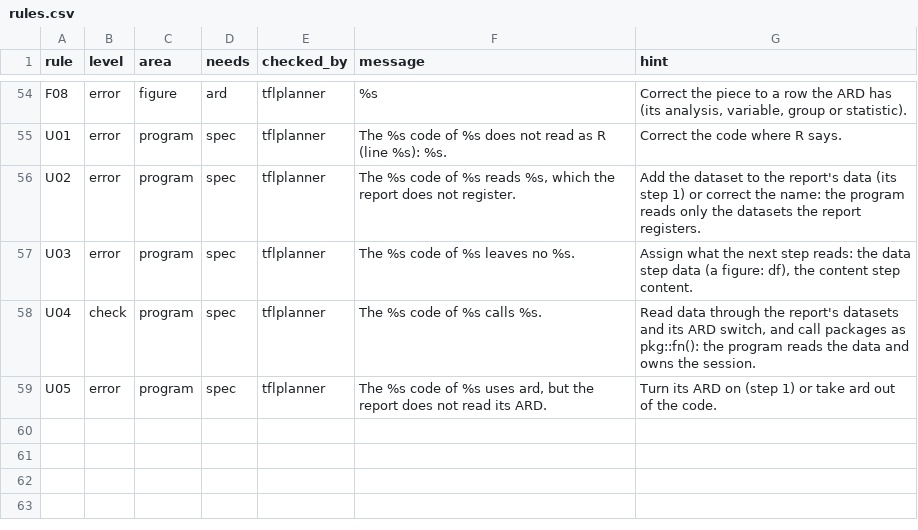
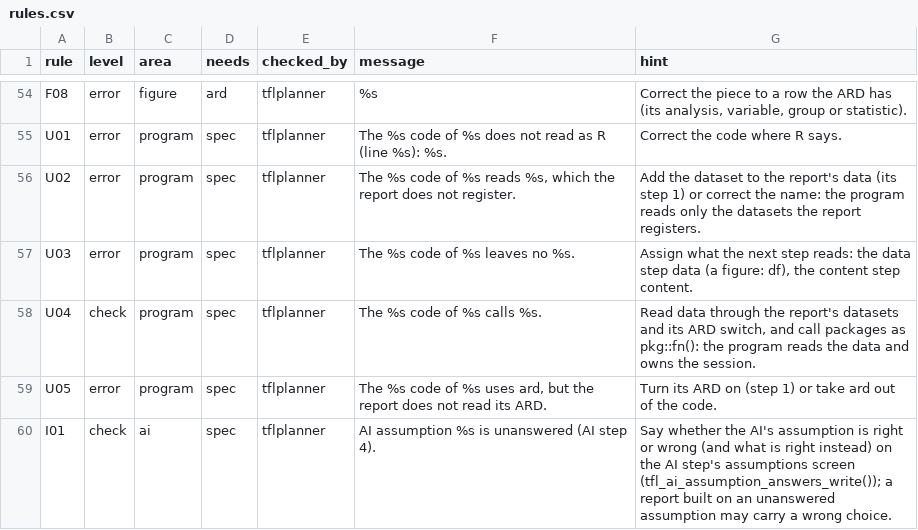
Before and after one commit to ichirio/tflspec, a CSV file: inst/review/rules.csv, drawn as a sheet; only a part is shown, gaps mark what is left out; the diff names each change by its address in the sheet, - before the commit and + after, or states it on an @@ line.

```diff
--- a/inst/review/rules.csv
+++ b/inst/review/rules.csv
+row 60: I01 | check | ai | spec | tflplanner | AI assumption %s is unanswered (AI step 4). | Say whether the AI's assumption is right or wrong (and what is right instead) on the AI step's assumptions screen (tfl_ai_assumption_answers_write()); a report built on an unanswered assumption may carry a wrong choice.
```
Also changed, not shown: inst/review/ai_rules.csv.
